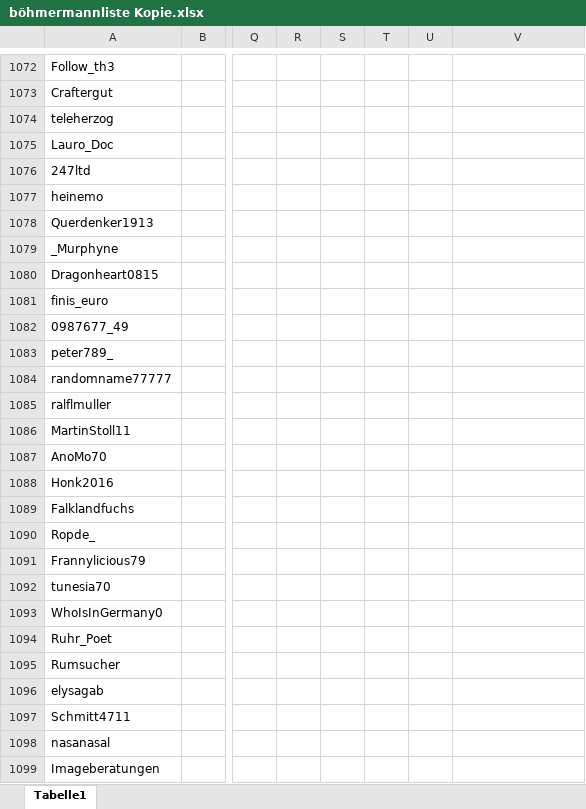
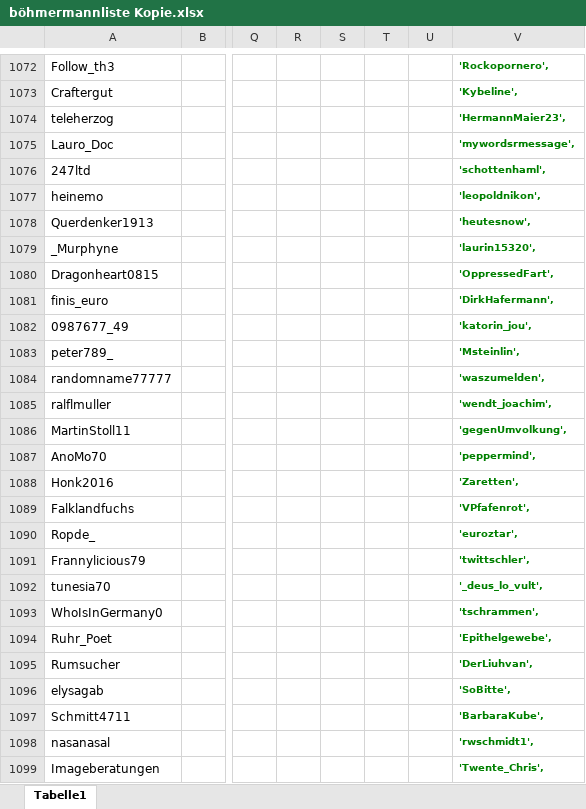
Before and after one commit to MeisterNadeloehr/seminar, an Excel workbook: Documentation/böhmermannliste Kopie.xlsx, sheet Tabelle1, drawn as a sheet; only a part is shown, gaps mark what is left out; values as stored, in another font and other column widths than the file's, no borders; conditional formats not drawn; the diff covers the shown part only; the diff names each change by its address in the sheet, - before the commit and + after, or states it on an @@ line.

```diff
--- a/Documentation/böhmermannliste Kopie.xlsx (sheet Tabelle1)
+++ b/Documentation/böhmermannliste Kopie.xlsx (sheet Tabelle1)
-V1072: (empty)
+V1072: 'Rockopornero',
-V1073: (empty)
+V1073: 'Kybeline',
-V1074: (empty)
+V1074: 'HermannMaier23',
-V1075: (empty)
+V1075: 'mywordsrmessage',
-V1076: (empty)
+V1076: 'schottenhaml',
-V1077: (empty)
+V1077: 'leopoldnikon',
-V1078: (empty)
+V1078: 'heutesnow',
-V1079: (empty)
+V1079: 'laurin15320',
-V1080: (empty)
+V1080: 'OppressedFart',
-V1081: (empty)
+V1081: 'DirkHafermann',
-V1082: (empty)
+V1082: 'katorin_jou',
-V1083: (empty)
+V1083: 'Msteinlin',
-V1084: (empty)
+V1084: 'waszumelden',
-V1085: (empty)
+V1085: 'wendt_joachim',
-V1086: (empty)
+V1086: 'gegenUmvolkung',
-V1087: (empty)
+V1087: 'peppermind',
-V1088: (empty)
+V1088: 'Zaretten',
-V1089: (empty)
+V1089: 'VPfafenrot',
-V1090: (empty)
+V1090: 'euroztar',
-V1091: (empty)
+V1091: 'twittschler',
-V1092: (empty)
+V1092: '_deus_lo_vult',
-V1093: (empty)
+V1093: 'tschrammen',
-V1094: (empty)
+V1094: 'Epithelgewebe',
-V1095: (empty)
+V1095: 'DerLiuhvan',
-V1096: (empty)
+V1096: 'SoBitte',
-V1097: (empty)
+V1097: 'BarbaraKube',
-V1098: (empty)
+V1098: 'rwschmidt1',
-V1099: (empty)
+V1099: 'Twente_Chris',
```
Also changed, not shown: 126 edited cells elsewhere in this sheet, 8 other files.
